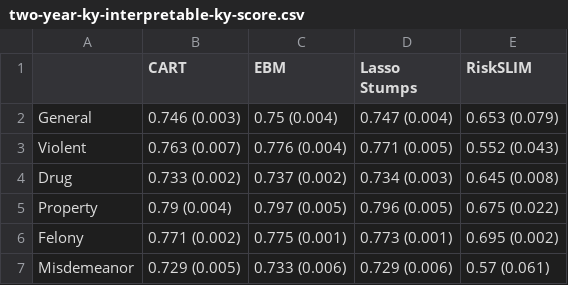
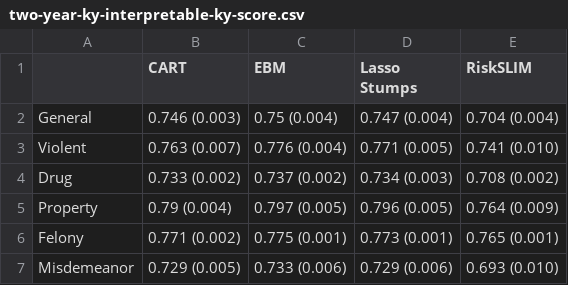
Before and after one commit to BeanHam/2019-interpretable-machine-learning, a CSV file: ky-fl-combined/ky-model/results/interpretable/two-year/two-year-ky-interpretable-ky-score.csv, drawn as a sheet.

```diff
--- a/ky-fl-combined/ky-model/results/interpretable/two-year/two-year-ky-interpretable-ky-score.csv
+++ b/ky-fl-combined/ky-model/results/interpretable/two-year/two-year-ky-interpretable-ky-score.csv
@@ -1,7 +1,7 @@
 ,CART,EBM,Lasso Stumps,RiskSLIM
-General,0.746 (0.003),0.75 (0.004),0.747 (0.004),0.653 (0.079)
-Violent,0.763 (0.007),0.776 (0.004),0.771 (0.005),0.552 (0.043)
-Drug,0.733 (0.002),0.737 (0.002),0.734 (0.003),0.645 (0.008)
-Property,0.79 (0.004),0.797 (0.005),0.796 (0.005),0.675 (0.022)
-Felony,0.771 (0.002),0.775 (0.001),0.773 (0.001),0.695 (0.002)
-Misdemeanor,0.729 (0.005),0.733 (0.006),0.729 (0.006),0.57 (0.061)
+General,0.746 (0.003),0.75 (0.004),0.747 (0.004),0.704 (0.004)
+Violent,0.763 (0.007),0.776 (0.004),0.771 (0.005),0.741 (0.010)
+Drug,0.733 (0.002),0.737 (0.002),0.734 (0.003),0.708 (0.002)
+Property,0.79 (0.004),0.797 (0.005),0.796 (0.005),0.764 (0.009)
+Felony,0.771 (0.002),0.775 (0.001),0.773 (0.001),0.765 (0.001)
+Misdemeanor,0.729 (0.005),0.733 (0.006),0.729 (0.006),0.693 (0.010)
```
Also changed, not shown: ky-fl-combined/fl-model/results/interpretable/six-month/six-month-fl-interpretable-fl-score.csv, ky-fl-combined/fl-model/results/interpretable/two-year/two-year-fl-interpretable-fl-score.csv, 7 other files.
